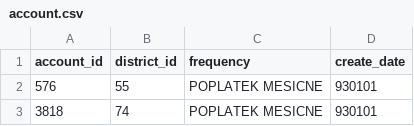
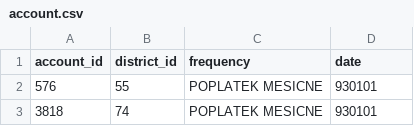
Before and after one commit to skyu0221/atb, a CSV file: czech/account.csv, drawn as a sheet; only a part is shown.

Commit message:
Update account.csv

```diff
--- a/czech/account.csv
+++ b/czech/account.csv
@@ -1,2 +1,2 @@
-"account_id";"district_id";"frequency";"create_date"
+"account_id";"district_id";"frequency";"date"
 576;55;"POPLATEK MESICNE";930101
```
